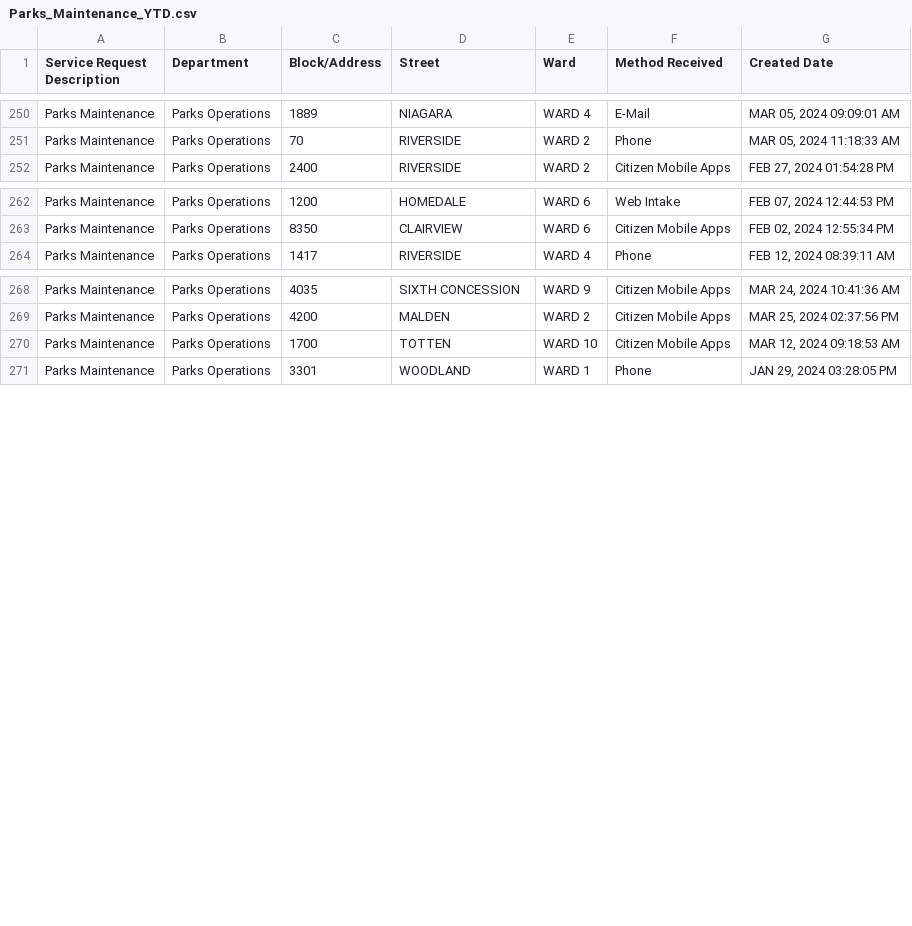
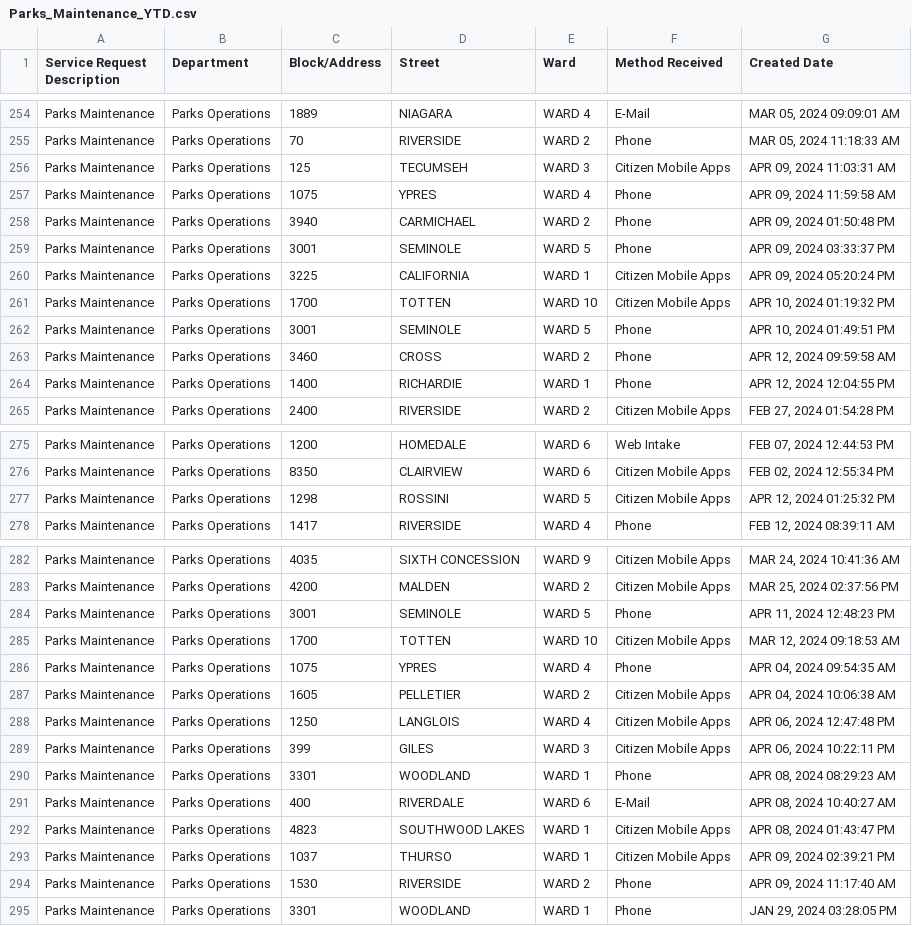
Before and after one commit to dntiontk/windsor-opendata, a CSV file: raw/parks-and-trails/Parks_Maintenance_YTD.csv, drawn as a sheet; only a part is shown, gaps mark what is left out; the diff covers the shown part only.

```diff
--- a/raw/parks-and-trails/Parks_Maintenance_YTD.csv
+++ b/raw/parks-and-trails/Parks_Maintenance_YTD.csv
@@ -251,2 +255,11 @@
 "Parks Maintenance","Parks Operations","70","RIVERSIDE","WARD 2","Phone","MAR 05, 2024 11:18:33 AM"
+"Parks Maintenance","Parks Operations","125","TECUMSEH","WARD 3","Citizen Mobile Apps","APR 09, 2024 11:03:31 AM"
+"Parks Maintenance","Parks Operations","1075","YPRES","WARD 4","Phone","APR 09, 2024 11:59:58 AM"
+"Parks Maintenance","Parks Operations","3940","CARMICHAEL","WARD 2","Phone","APR 09, 2024 01:50:48 PM"
+"Parks Maintenance","Parks Operations","3001","SEMINOLE","WARD 5","Phone","APR 09, 2024 03:33:37 PM"
+"Parks Maintenance","Parks Operations","3225","CALIFORNIA","WARD 1","Citizen Mobile Apps","APR 09, 2024 05:20:24 PM"
+"Parks Maintenance","Parks Operations","1700","TOTTEN","WARD 10","Citizen Mobile Apps","APR 10, 2024 01:19:32 PM"
+"Parks Maintenance","Parks Operations","3001","SEMINOLE","WARD 5","Phone","APR 10, 2024 01:49:51 PM"
+"Parks Maintenance","Parks Operations","3460","CROSS","WARD 2","Phone","APR 12, 2024 09:59:58 AM"
+"Parks Maintenance","Parks Operations","1400","RICHARDIE","WARD 1","Phone","APR 12, 2024 12:04:55 PM"
 "Parks Maintenance","Parks Operations","2400","RIVERSIDE","WARD 2","Citizen Mobile Apps","FEB 27, 2024 01:54:28 PM"
@@ -263,2 +276,3 @@
 "Parks Maintenance","Parks Operations","8350","CLAIRVIEW","WARD 6","Citizen Mobile Apps","FEB 02, 2024 12:55:34 PM"
+"Parks Maintenance","Parks Operations","1298","ROSSINI","WARD 5","Citizen Mobile Apps","APR 12, 2024 01:25:32 PM"
 "Parks Maintenance","Parks Operations","1417","RIVERSIDE","WARD 4","Phone","FEB 12, 2024 08:39:11 AM"
@@ -269,3 +283,13 @@
 "Parks Maintenance","Parks Operations","4200","MALDEN","WARD 2","Citizen Mobile Apps","MAR 25, 2024 02:37:56 PM"
+"Parks Maintenance","Parks Operations","3001","SEMINOLE","WARD 5","Phone","APR 11, 2024 12:48:23 PM"
 "Parks Maintenance","Parks Operations","1700","TOTTEN","WARD 10","Citizen Mobile Apps","MAR 12, 2024 09:18:53 AM"
+"Parks Maintenance","Parks Operations","1075","YPRES","WARD 4","Phone","APR 04, 2024 09:54:35 AM"
+"Parks Maintenance","Parks Operations","1605","PELLETIER","WARD 2","Citizen Mobile Apps","APR 04, 2024 10:06:38 AM"
+"Parks Maintenance","Parks Operations","1250","LANGLOIS","WARD 4","Citizen Mobile Apps","APR 06, 2024 12:47:48 PM"
+"Parks Maintenance","Parks Operations","399","GILES","WARD 3","Citizen Mobile Apps","APR 06, 2024 10:22:11 PM"
+"Parks Maintenance","Parks Operations","3301","WOODLAND","WARD 1","Phone","APR 08, 2024 08:29:23 AM"
+"Parks Maintenance","Parks Operations","400","RIVERDALE","WARD 6","E-Mail","APR 08, 2024 10:40:27 AM"
+"Parks Maintenance","Parks Operations","4823","SOUTHWOOD LAKES","WARD 1","Citizen Mobile Apps","APR 08, 2024 01:43:47 PM"
+"Parks Maintenance","Parks Operations","1037","THURSO","WARD 1","Citizen Mobile Apps","APR 09, 2024 02:39:21 PM"
+"Parks Maintenance","Parks Operations","1530","RIVERSIDE","WARD 2","Phone","APR 09, 2024 11:17:40 AM"
 "Parks Maintenance","Parks Operations","3301","WOODLAND","WARD 1","Phone","JAN 29, 2024 03:28:05 PM"
```
Also changed, not shown: 4 added rows, 2 moved rows and 2 edited cells elsewhere in this file, raw/alley-repair-flooding/Alley_Repair_Flooding_YTD.csv, raw/fence-hedge-concerns/Fence_Hedge_Concerns_YTD.csv, 1 other file.
